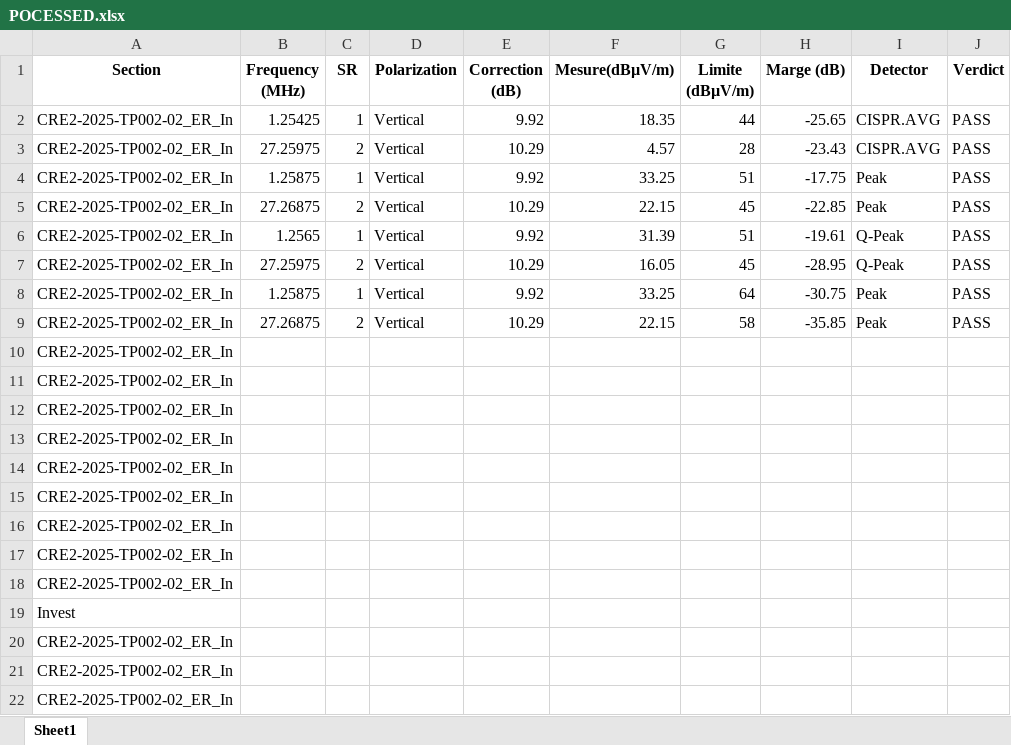
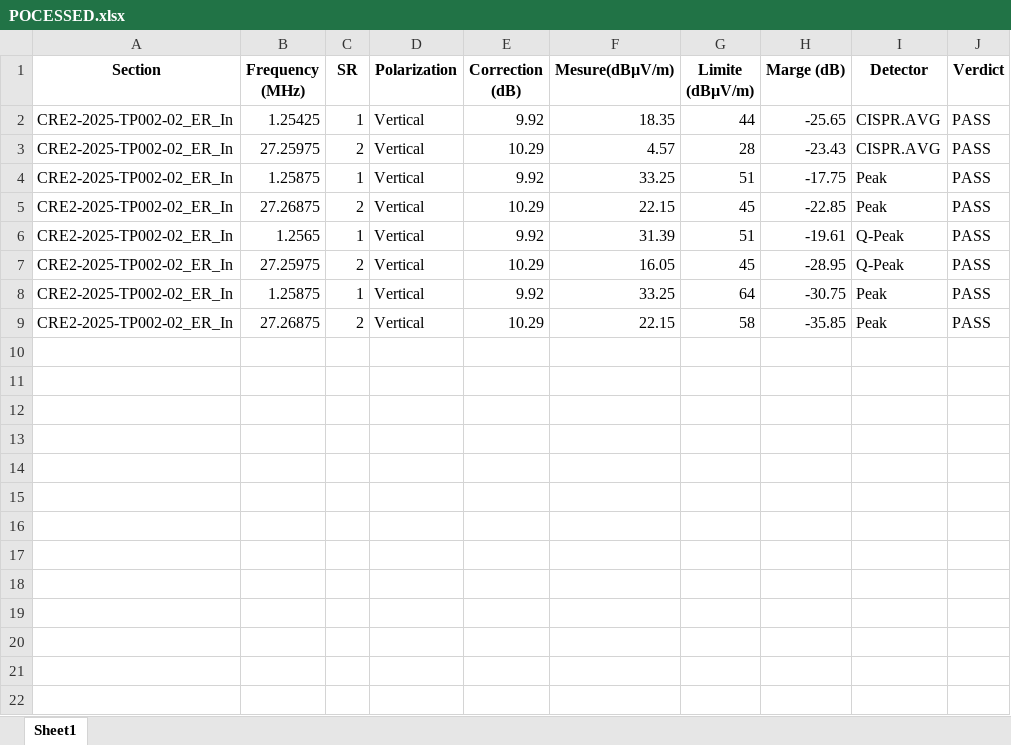
Before and after one commit to Don-kabu/miniprojet_ccc_KABU-DIANZAMBI-DON, an Excel workbook: out/RAW DATA 02/POCESSED.xlsx, sheet Sheet1, drawn as a sheet; values as stored, in another font and other column widths than the file's, no borders; the diff names each change by its address in the sheet, - before the commit and + after, or states it on an @@ line.

```diff
--- a/out/RAW DATA 02/POCESSED.xlsx (sheet Sheet1)
+++ b/out/RAW DATA 02/POCESSED.xlsx (sheet Sheet1)
-row 10: CRE2-2025-TP002-02_ER_In
-row 11: CRE2-2025-TP002-02_ER_In
-row 12: CRE2-2025-TP002-02_ER_In
-row 13: CRE2-2025-TP002-02_ER_In
-row 14: CRE2-2025-TP002-02_ER_In
-row 15: CRE2-2025-TP002-02_ER_In
-row 16: CRE2-2025-TP002-02_ER_In
-row 17: CRE2-2025-TP002-02_ER_In
-row 18: CRE2-2025-TP002-02_ER_In
-row 19: Invest
-row 20: CRE2-2025-TP002-02_ER_In
-row 21: CRE2-2025-TP002-02_ER_In
-row 22: CRE2-2025-TP002-02_ER_In
```
Also changed, not shown: 25 other files.
